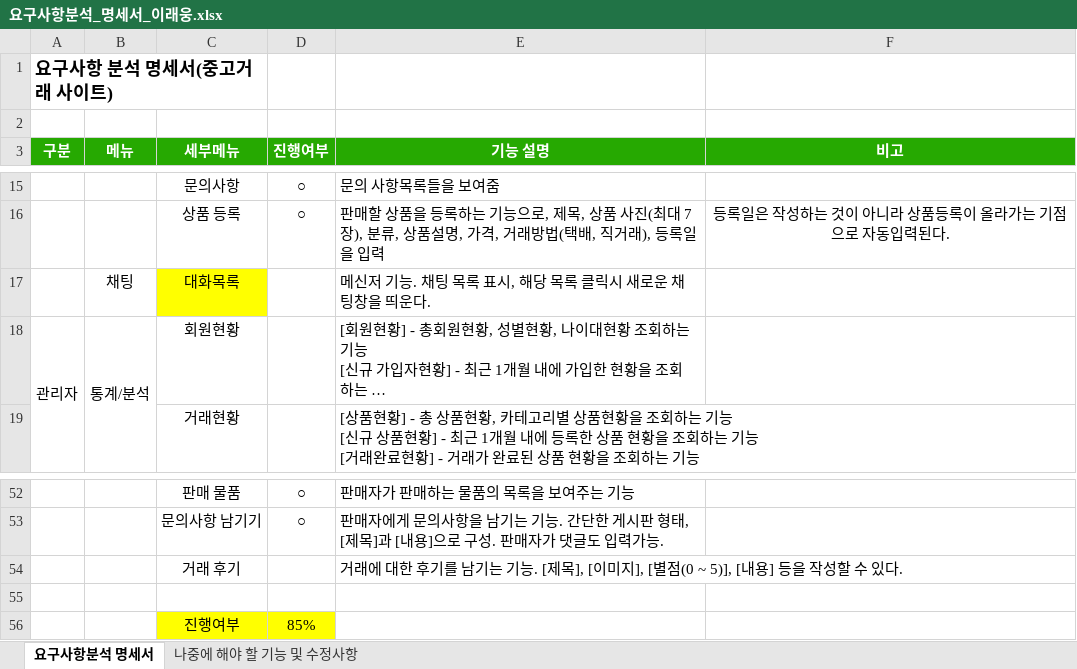
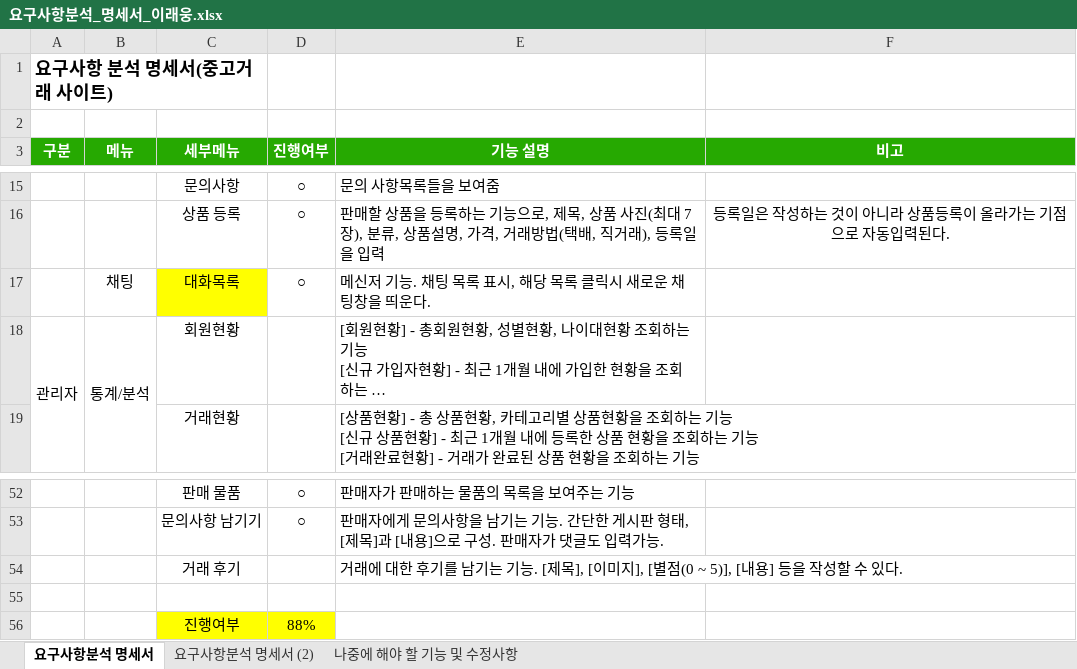
Before and after one commit to dlsodnd123/portfolioReference, an Excel workbook: 요구사항분석_명세서_이래웅.xlsx, sheet 요구사항분석 명세서, drawn as a sheet; only a part is shown, gaps mark what is left out; long unchanged cells end in …; values as stored, in another font and other column widths than the file's, no borders; the diff names each change by its address in the sheet, - before the commit and + after, or states it on an @@ line.

Commit message:
요구사항분석 명세서 내용추가 및 수정

```diff
--- a/요구사항분석_명세서_이래웅.xlsx (sheet 요구사항분석 명세서)
+++ b/요구사항분석_명세서_이래웅.xlsx (sheet 요구사항분석 명세서)
+sheet tab: 요구사항분석 명세서 (2)
-D17 (진행여부): (empty)
+D17 (진행여부): ○
-D56 (진행여부): 85%
+D56 (진행여부): 88%
```
